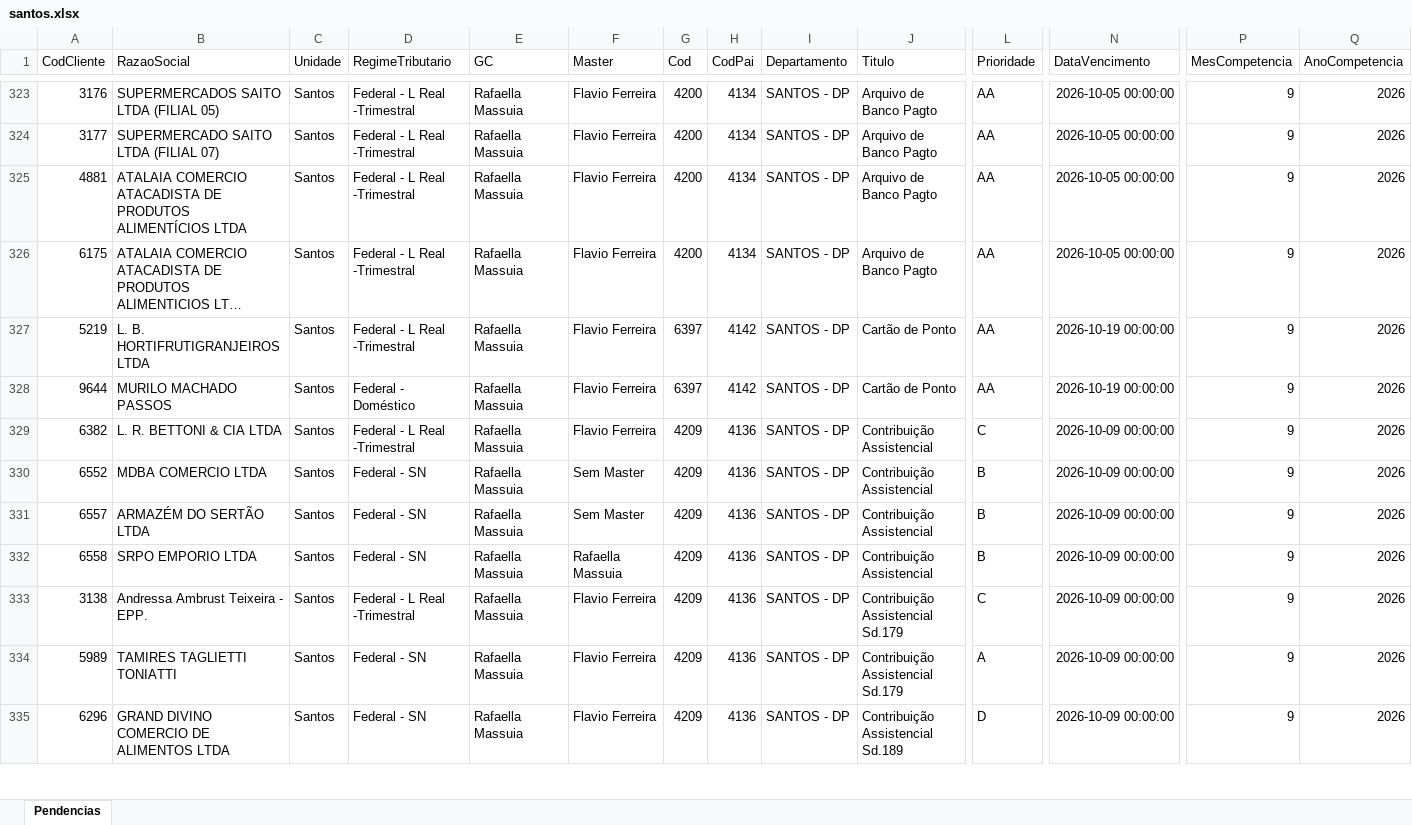
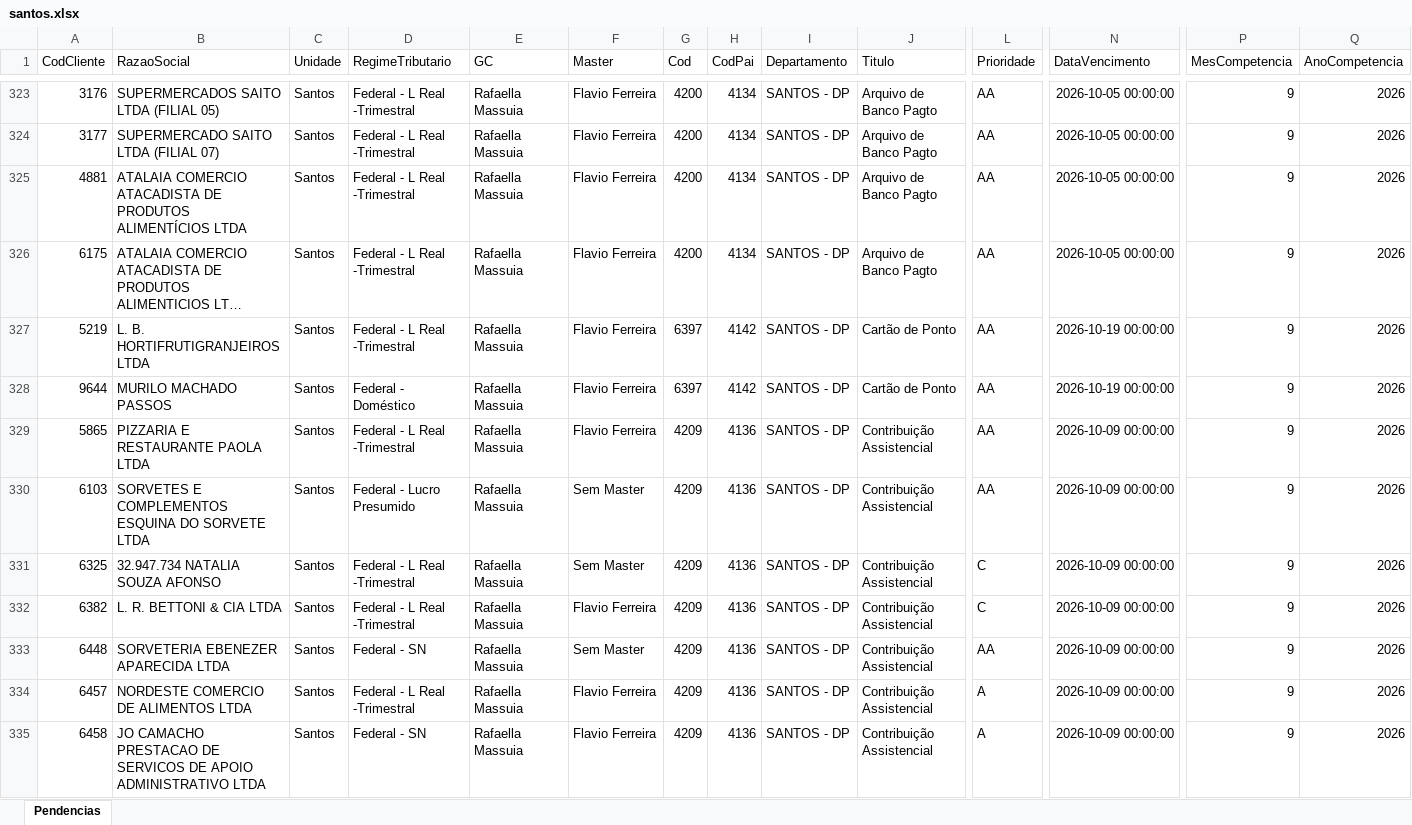
Before and after one commit to Controladoria-MG/Tarefas-baixadas, an Excel workbook: data/base/santos.xlsx, sheet Pendencias, drawn as a sheet; only a part is shown, gaps mark what is left out; the shorter side is filled out with more unchanged rows; long unchanged cells end in …; values as stored, in another font and other column widths than the file's, no borders; rows hold the shown columns only; the diff covers the shown part only; the diff names each change by its address in the sheet, - before the commit and + after, or states it on an @@ line.

```diff
--- a/data/base/santos.xlsx (sheet Pendencias)
+++ b/data/base/santos.xlsx (sheet Pendencias)
+row 329: 5865 | PIZZARIA E RESTAURANTE PAOLA LTDA | Santos | Federal - L Real -Trimestral | Rafaella Massuia | Flavio Ferreira | 4209 | 4136 | SANTOS - DP | Contribuição Assistencial | AA | 2026-10-09 00:00:00 | 9 | 2026
+row 330: 6103 | SORVETES E COMPLEMENTOS ESQUINA DO SORVETE LTDA | Santos | Federal - Lucro Presumido | Rafaella Massuia | Sem Master | 4209 | 4136 | SANTOS - DP | Contribuição Assistencial | AA | 2026-10-09 00:00:00 | 9 | 2026
+row 331: 6325 | 32.947.734 NATALIA SOUZA AFONSO | Santos | Federal - L Real -Trimestral | Rafaella Massuia | Sem Master | 4209 | 4136 | SANTOS - DP | Contribuição Assistencial | C | 2026-10-09 00:00:00 | 9 | 2026
+row 333: 6448 | SORVETERIA EBENEZER APARECIDA LTDA | Santos | Federal - SN | Rafaella Massuia | Sem Master | 4209 | 4136 | SANTOS - DP | Contribuição Assistencial | AA | 2026-10-09 00:00:00 | 9 | 2026
+row 334: 6457 | NORDESTE COMERCIO DE ALIMENTOS LTDA | Santos | Federal - L Real -Trimestral | Rafaella Massuia | Flavio Ferreira | 4209 | 4136 | SANTOS - DP | Contribuição Assistencial | A | 2026-10-09 00:00:00 | 9 | 2026
+row 335: 6458 | JO CAMACHO PRESTACAO DE SERVICOS DE APOIO ADMINISTRATIVO LTDA | Santos | Federal - SN | Rafaella Massuia | Flavio Ferreira | 4209 | 4136 | SANTOS - DP | Contribuição Assistencial | A | 2026-10-09 00:00:00 | 9 | 2026
```
Also changed, not shown: 22 added rows elsewhere in this sheet, data/base/goias.xlsx, data/base/rio_de_janeiro.xlsx, 3 other files.
